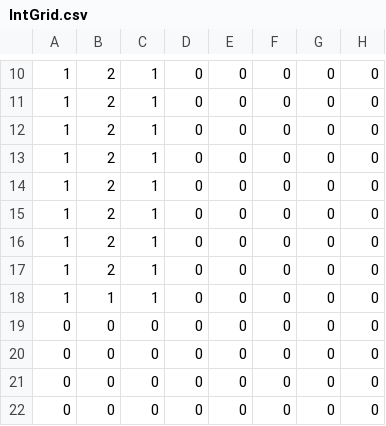
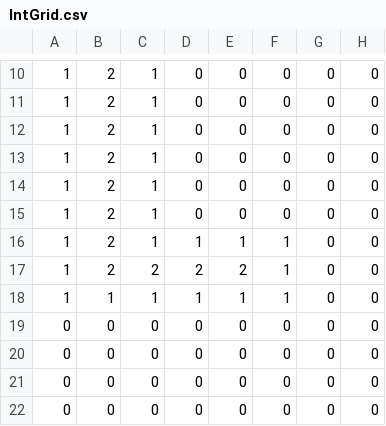
Before and after one commit to lavaeater/buoyant, a CSV file: assets/ldtk/shafts/simplified/Level_0/IntGrid.csv, drawn as a sheet; only a part is shown, gaps mark what is left out; the diff names each change by its address in the sheet, - before the commit and + after, or states it on an @@ line.

```diff
--- a/assets/ldtk/shafts/simplified/Level_0/IntGrid.csv
+++ b/assets/ldtk/shafts/simplified/Level_0/IntGrid.csv
-D16: 0
+D16: 1
-E16: 0
+E16: 1
-F16:F18: 0
+F16:F18: 1
-C17: 1
+C17: 2
-D17: 0
+D17: 2
-E17: 0
+E17: 2
-D18: 0
+D18: 1
-E18: 0
+E18: 1
```
Also changed, not shown: 6 other files.
